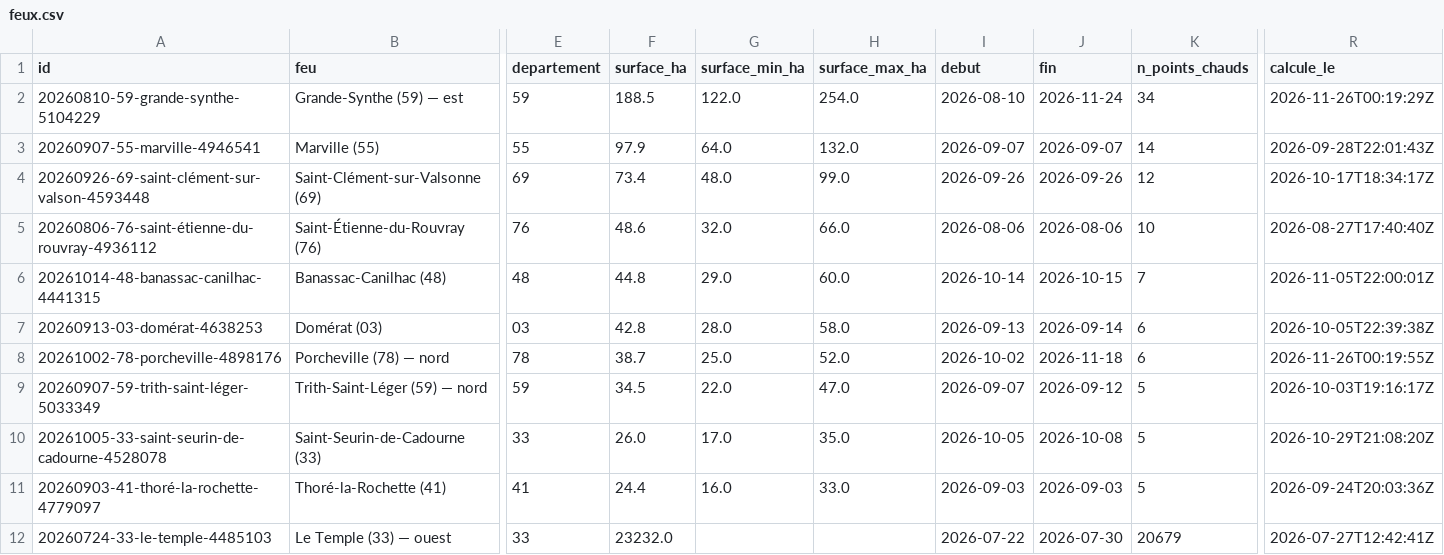
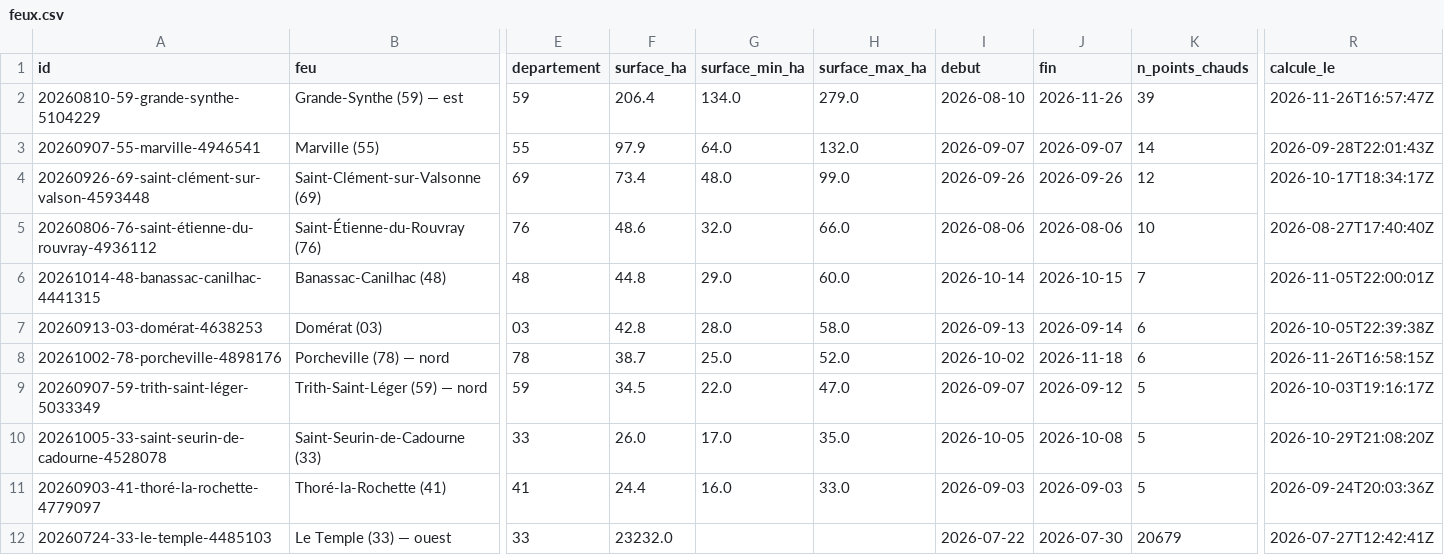
Before and after one commit to r0bp3nguin/brulis, a CSV file: site/data/feux.csv, drawn as a sheet; only a part is shown, gaps mark what is left out; the diff names each change by its address in the sheet, - before the commit and + after, or states it on an @@ line.

```diff
--- a/site/data/feux.csv
+++ b/site/data/feux.csv
-F2 (surface_ha): 188.5
+F2 (surface_ha): 206.4
-G2 (surface_min_ha): 122.0
+G2 (surface_min_ha): 134.0
-H2 (surface_max_ha): 254.0
+H2 (surface_max_ha): 279.0
-J2 (fin): 2026-11-24
+J2 (fin): 2026-11-26
-K2 (n_points_chauds): 34
+K2 (n_points_chauds): 39
-R2 (calcule_le): 2026-11-26T00:19:29Z
+R2 (calcule_le): 2026-11-26T16:57:47Z
-R8 (calcule_le): 2026-11-26T00:19:55Z
+R8 (calcule_le): 2026-11-26T16:58:15Z
```
Also changed, not shown: 8 other files.
